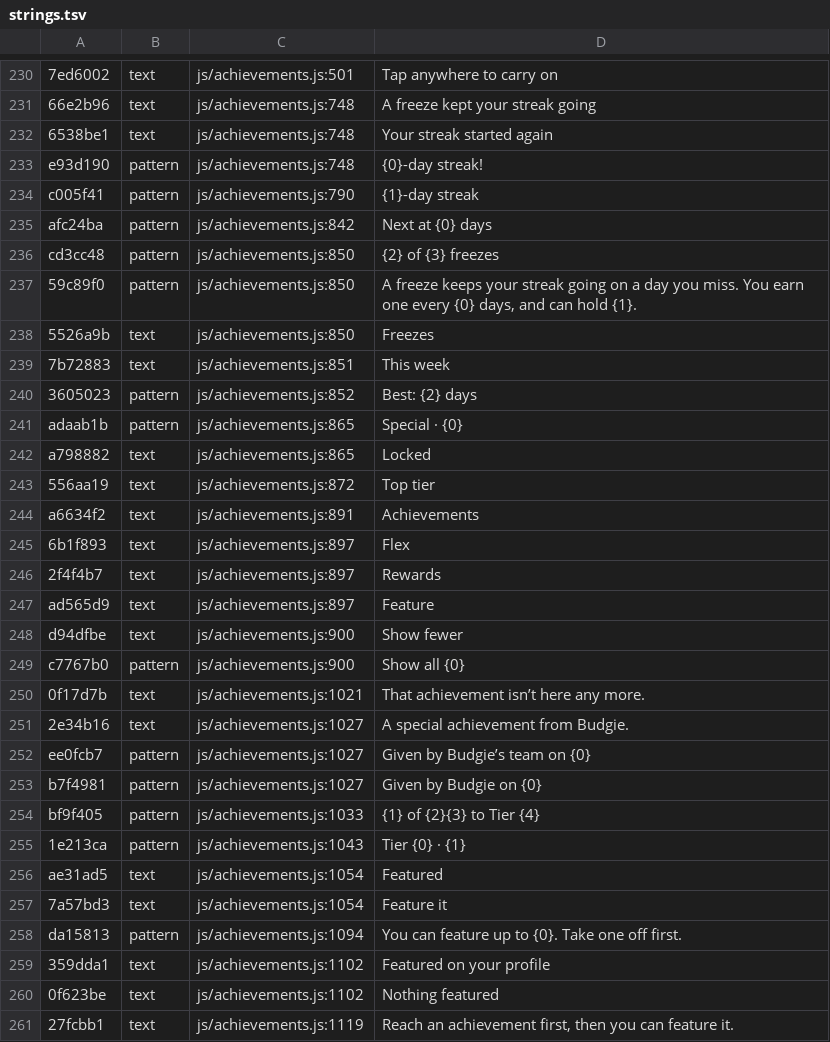
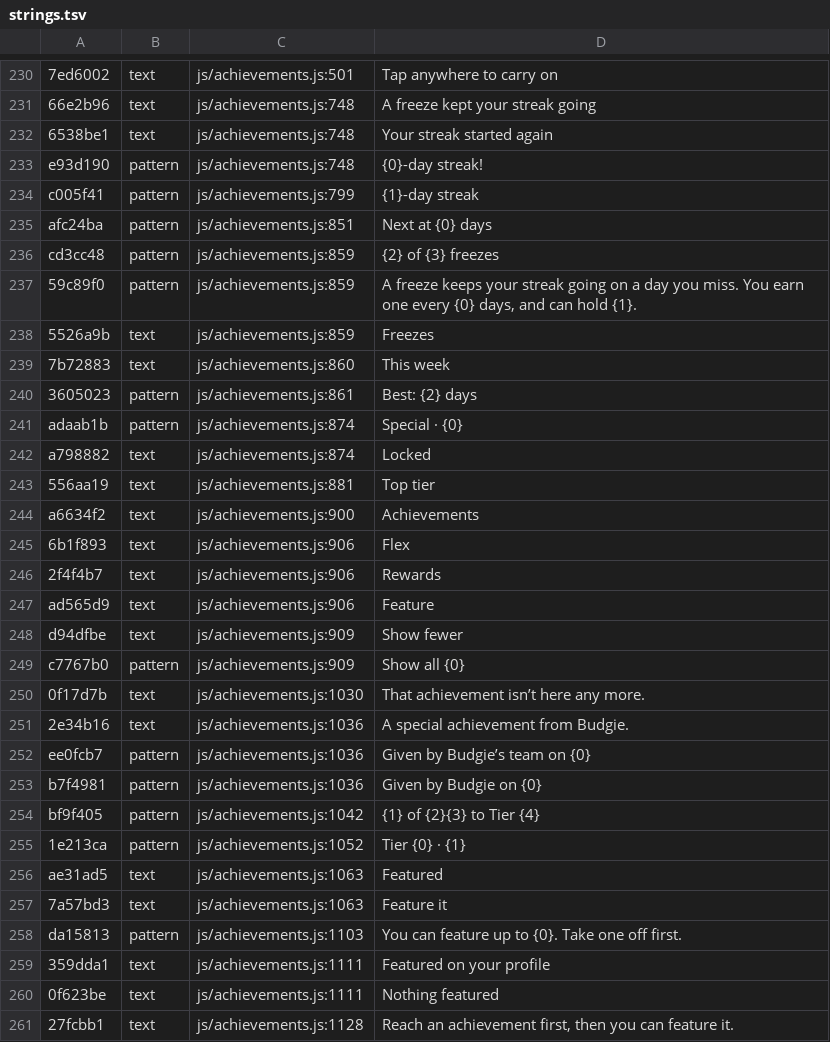
Before and after one commit to teofilcelzmecher/zmeckerul.github.io, a TSV file: nook/tools/i18n/strings.tsv, drawn as a sheet; only a part is shown, gaps mark what is left out; the diff covers the shown part only; the diff names each change by its address in the sheet, - before the commit and + after, or states it on an @@ line.

```diff
--- a/nook/tools/i18n/strings.tsv
+++ b/nook/tools/i18n/strings.tsv
-C234: js/achievements.js:790
+C234: js/achievements.js:799
-C235: js/achievements.js:842
+C235: js/achievements.js:851
-C236:C238: js/achievements.js:850
+C236:C238: js/achievements.js:859
-C239: js/achievements.js:851
+C239: js/achievements.js:860
-C240: js/achievements.js:852
+C240: js/achievements.js:861
-C241:C242: js/achievements.js:865
+C241:C242: js/achievements.js:874
-C243: js/achievements.js:872
+C243: js/achievements.js:881
-C244: js/achievements.js:891
+C244: js/achievements.js:900
-C245:C247: js/achievements.js:897
+C245:C247: js/achievements.js:906
-C248:C249: js/achievements.js:900
+C248:C249: js/achievements.js:909
-C250: js/achievements.js:1021
+C250: js/achievements.js:1030
-C251:C253: js/achievements.js:1027
+C251:C253: js/achievements.js:1036
-C254: js/achievements.js:1033
+C254: js/achievements.js:1042
-C255: js/achievements.js:1043
+C255: js/achievements.js:1052
-C256:C257: js/achievements.js:1054
+C256:C257: js/achievements.js:1063
-C258: js/achievements.js:1094
+C258: js/achievements.js:1103
-C259:C260: js/achievements.js:1102
+C259:C260: js/achievements.js:1111
-C261: js/achievements.js:1119
+C261: js/achievements.js:1128
```
Also changed, not shown: 53 edited cells elsewhere in this file, 4 other files.
